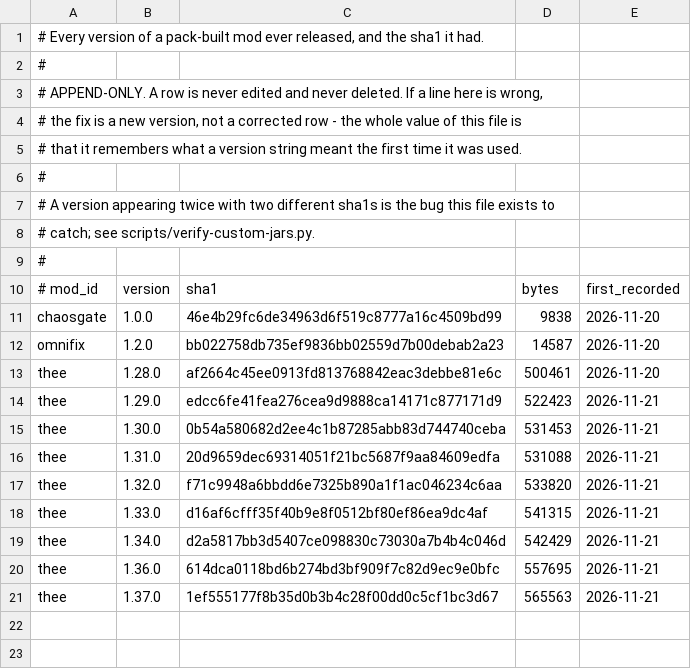
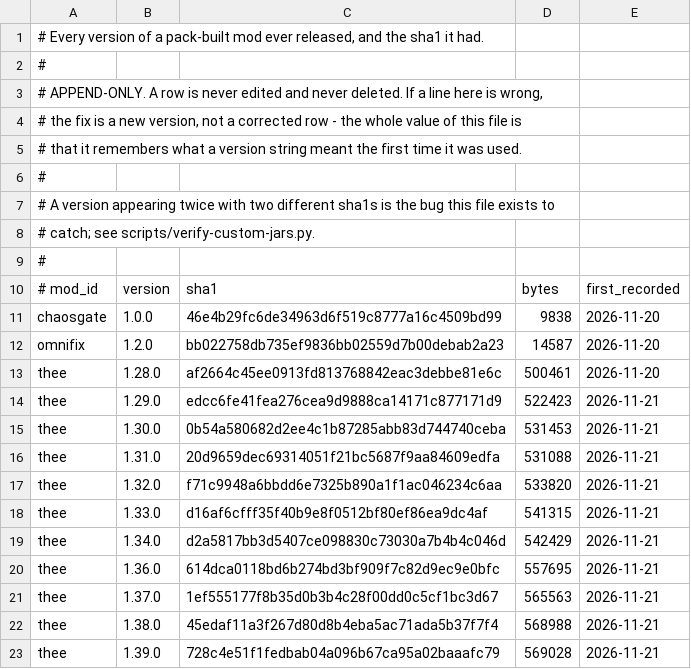
Before and after one commit to gonkhub/gonkas-mc-nations, a TSV file: minecraft/mods/version-ledger.tsv, drawn as a sheet; the diff names each change by its address in the sheet, - before the commit and + after, or states it on an @@ line.

```diff
--- a/minecraft/mods/version-ledger.tsv
+++ b/minecraft/mods/version-ledger.tsv
+row 22: thee | 1.38.0 | 45edaf11a3f267d80d8b4eba5ac71ada5b37f7f4 | 568988 | 2026-11-21
+row 23: thee | 1.39.0 | 728c4e51f1fedbab04a096b67ca95a02baaafc79 | 569028 | 2026-11-21
```
Also changed, not shown: 4 other files.
